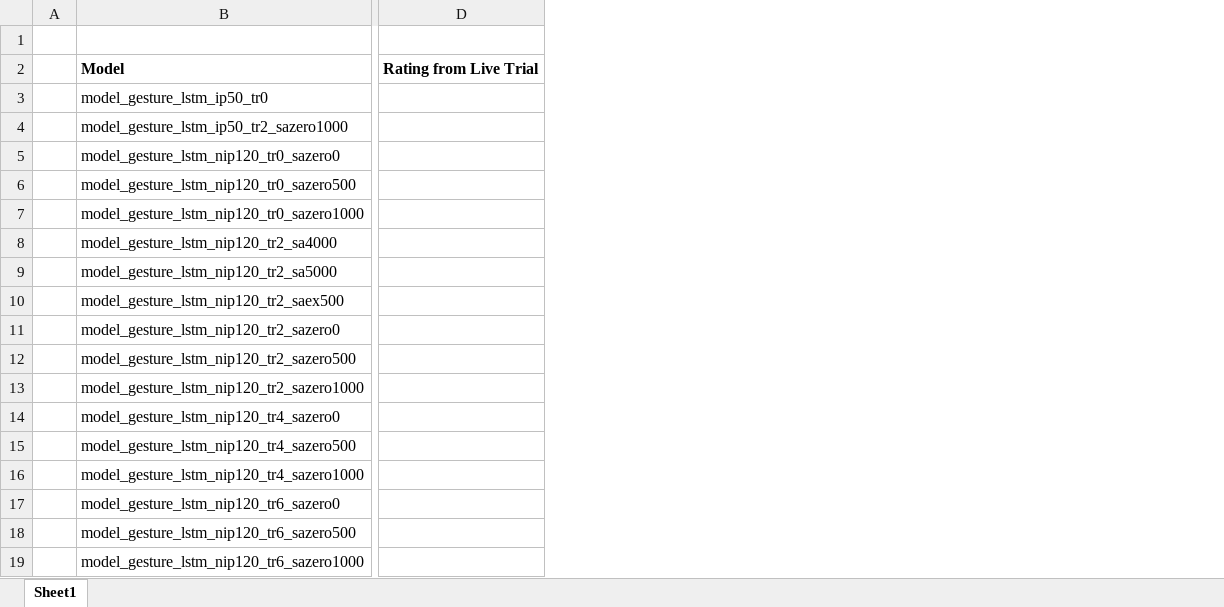
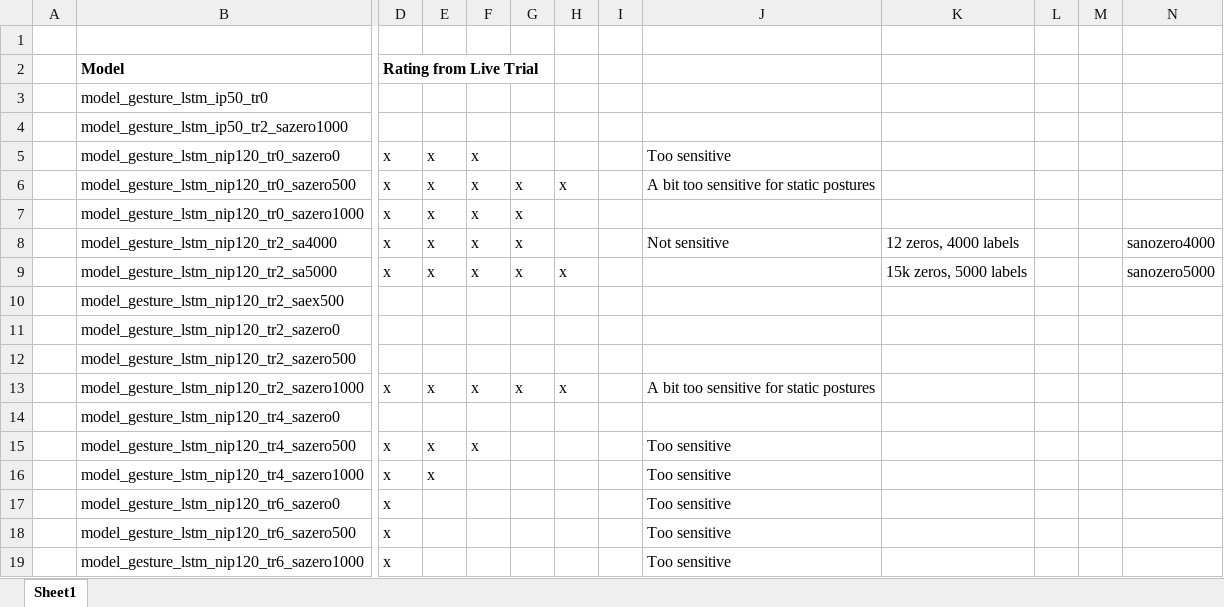
Before and after one commit to chriswegmann/drone_steering, an Excel workbook: docs/model_evaluation.xlsx, sheet Sheet1, drawn as a sheet; only a part is shown, gaps mark what is left out; values as stored, in another font and other column widths than the file's, no borders; conditional formats not drawn; removed rows and columns are numbered as before the commit, all else as after; the diff names each change by its address in the sheet, - before the commit and + after, or states it on an @@ line.

Commit message:
Evaluation Nov 30

```diff
--- a/docs/model_evaluation.xlsx (sheet Sheet1)
+++ b/docs/model_evaluation.xlsx (sheet Sheet1)
-column D, row 2: Rating from Live Trial
+column D, rows 2-19: Rating from Live Trial |  |  | x | x | x | x | x |  |  |  | x |  | x | x | x | x | x
+column E, rows 5-16: x | x | x | x | x |  |  |  | x |  | x | x
+column F, rows 5-15: x | x | x | x | x |  |  |  | x |  | x
+column G, rows 6-13: x | x | x | x |  |  |  | x
+column H, rows 6-13: x |  |  | x |  |  |  | x
+column I, empty
+column J, rows 5-19: Too sensitive | A bit too sensitive for static postures |  | Not sensitive |  |  |  |  | A bit too sensitive for static postures |  | Too sensitive | Too sensitive | Too sensitive | Too sensitive | Too sensitive
+column K, rows 8-9: 12 zeros, 4000 labels | 15k zeros, 5000 labels
+column L, empty
+column M, empty
+column N, rows 8-9: sanozero4000 | sanozero5000
```
